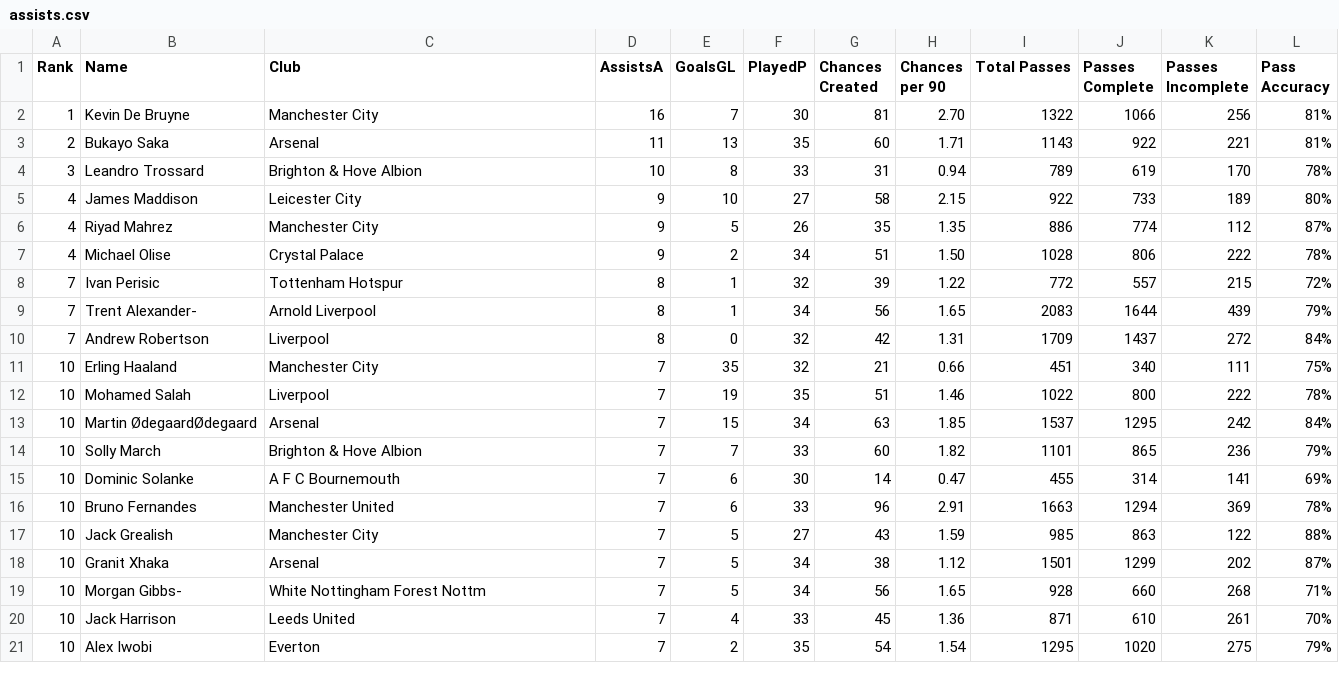
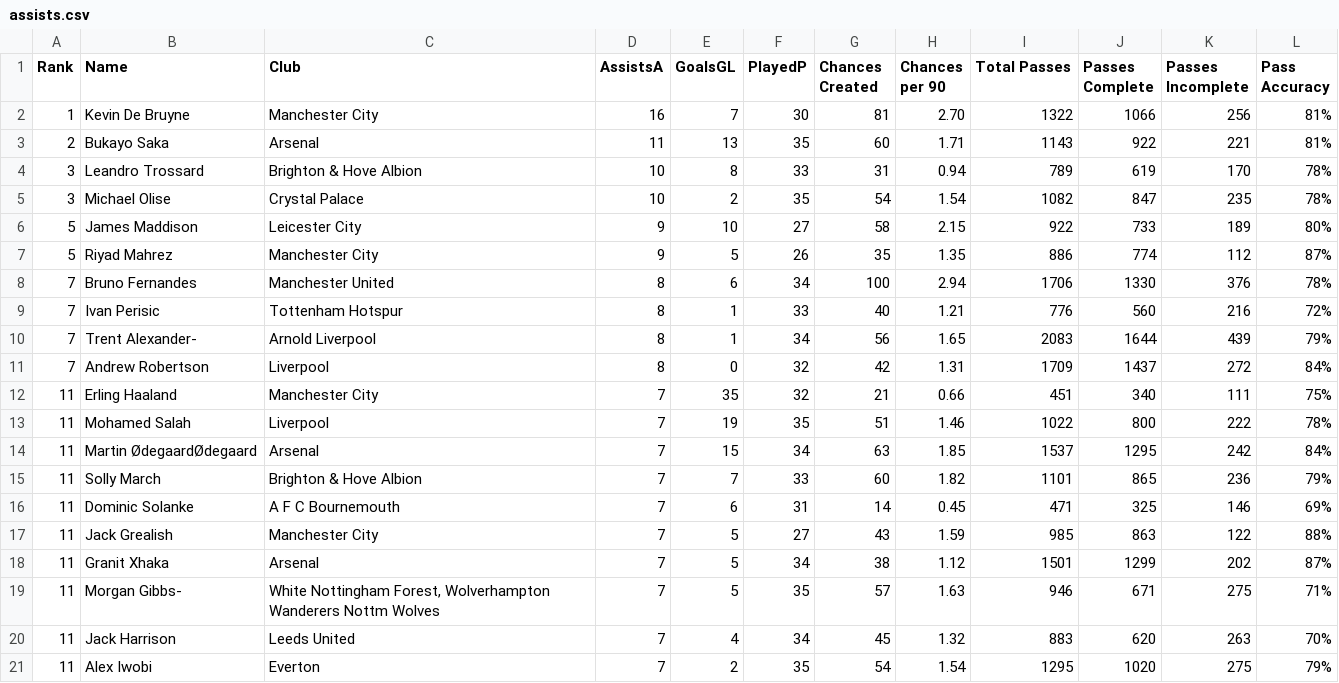
Before and after one commit to George-Michael-Dagogo/Premier_League_Stats, a CSV file: csv_dir/assists.csv, drawn as a sheet; only a part is shown; the diff covers the shown part only.

```diff
--- a/csv_dir/assists.csv
+++ b/csv_dir/assists.csv
@@ -4,18 +4,18 @@ Rank,Name,Club,AssistsA,GoalsGL,PlayedP,Chances Created,Chances per 90,Total Pas
 3,Leandro Trossard,Brighton & Hove Albion,10,8,33,31,0.94,789,619,170,78%
-4,James Maddison,Leicester City,9,10,27,58,2.15,922,733,189,80%
-4,Riyad Mahrez,Manchester City,9,5,26,35,1.35,886,774,112,87%
-4,Michael Olise,Crystal Palace,9,2,34,51,1.50,1028,806,222,78%
-7,Ivan Perisic,Tottenham Hotspur,8,1,32,39,1.22,772,557,215,72%
+3,Michael Olise,Crystal Palace,10,2,35,54,1.54,1082,847,235,78%
+5,James Maddison,Leicester City,9,10,27,58,2.15,922,733,189,80%
+5,Riyad Mahrez,Manchester City,9,5,26,35,1.35,886,774,112,87%
+7,Bruno Fernandes,Manchester United,8,6,34,100,2.94,1706,1330,376,78%
+7,Ivan Perisic,Tottenham Hotspur,8,1,33,40,1.21,776,560,216,72%
 7,Trent Alexander-,Arnold Liverpool,8,1,34,56,1.65,2083,1644,439,79%
 7,Andrew Robertson,Liverpool,8,0,32,42,1.31,1709,1437,272,84%
-10,Erling Haaland,Manchester City,7,35,32,21,0.66,451,340,111,75%
-10,Mohamed Salah,Liverpool,7,19,35,51,1.46,1022,800,222,78%
-10,Martin ØdegaardØdegaard,Arsenal,7,15,34,63,1.85,1537,1295,242,84%
-10,Solly March,Brighton & Hove Albion,7,7,33,60,1.82,1101,865,236,79%
-10,Dominic Solanke,A F C Bournemouth,7,6,30,14,0.47,455,314,141,69%
-10,Bruno Fernandes,Manchester United,7,6,33,96,2.91,1663,1294,369,78%
-10,Jack Grealish,Manchester City,7,5,27,43,1.59,985,863,122,88%
-10,Granit Xhaka,Arsenal,7,5,34,38,1.12,1501,1299,202,87%
-10,Morgan Gibbs-,White Nottingham Forest Nottm,7,5,34,56,1.65,928,660,268,71%
-10,Jack Harrison,Leeds United,7,4,33,45,1.36,871,610,261,70%
-10,Alex Iwobi,Everton,7,2,35,54,1.54,1295,1020,275,79%
+11,Erling Haaland,Manchester City,7,35,32,21,0.66,451,340,111,75%
+11,Mohamed Salah,Liverpool,7,19,35,51,1.46,1022,800,222,78%
+11,Martin ØdegaardØdegaard,Arsenal,7,15,34,63,1.85,1537,1295,242,84%
+11,Solly March,Brighton & Hove Albion,7,7,33,60,1.82,1101,865,236,79%
+11,Dominic Solanke,A F C Bournemouth,7,6,31,14,0.45,471,325,146,69%
+11,Jack Grealish,Manchester City,7,5,27,43,1.59,985,863,122,88%
+11,Granit Xhaka,Arsenal,7,5,34,38,1.12,1501,1299,202,87%
+11,Morgan Gibbs-,"White Nottingham Forest, Wolverhampton Wanderers Nottm Wolves",7,5,35,57,1.63,946,671,275,71%
+11,Jack Harrison,Leeds United,7,4,34,45,1.32,883,620,263,70%
+11,Alex Iwobi,Everton,7,2,35,54,1.54,1295,1020,275,79%
```
Also changed, not shown: 1 removed row and 12 edited cells elsewhere in this file, csv_dir/all_time_table.csv, csv_dir/detail_top_scorers.csv, 2 other files.
